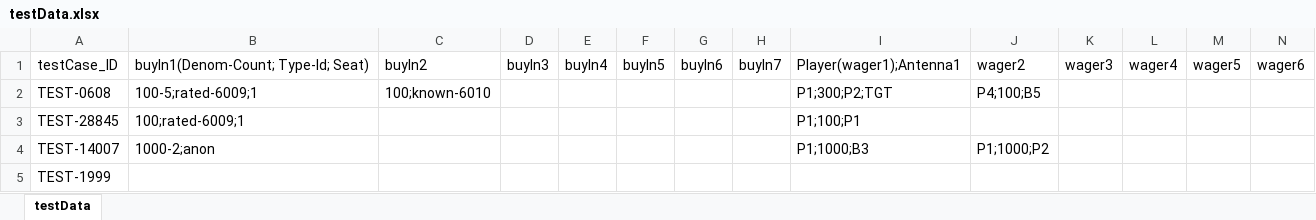
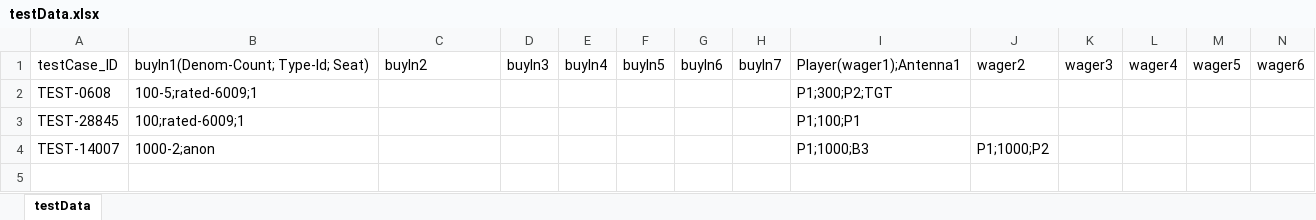
Before and after one commit to Prasad9246-dev/PlayWright_POC, an Excel workbook: data/testData.xlsx, sheet testData, drawn as a sheet; only a part is shown; values as stored, in another font and other column widths than the file's, no borders; rows hold the shown columns only; the diff names each change by its address in the sheet, - before the commit and + after, or states it on an @@ line.

```diff
--- a/data/testData.xlsx (sheet testData)
+++ b/data/testData.xlsx (sheet testData)
-C2: 100;known-6010
+C2: (empty)
-J2: P4;100;B5
+J2: (empty)
-row 5: TEST-1999
```
Also changed, not shown: data/AutomationChips.xlsx, 11 other files.
